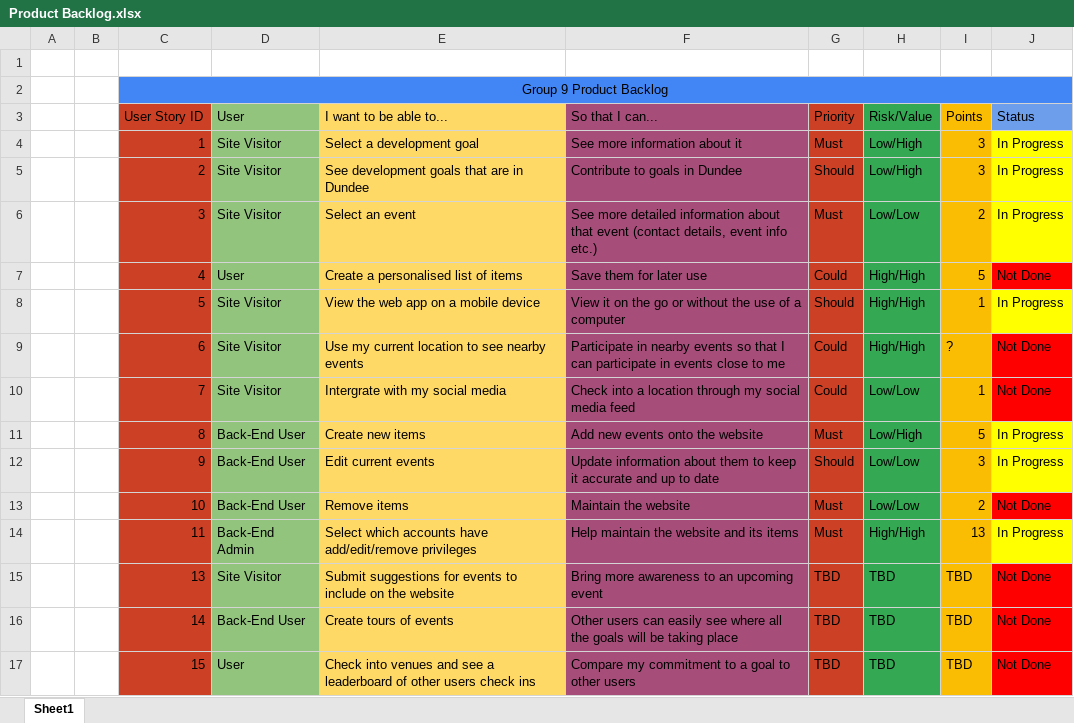
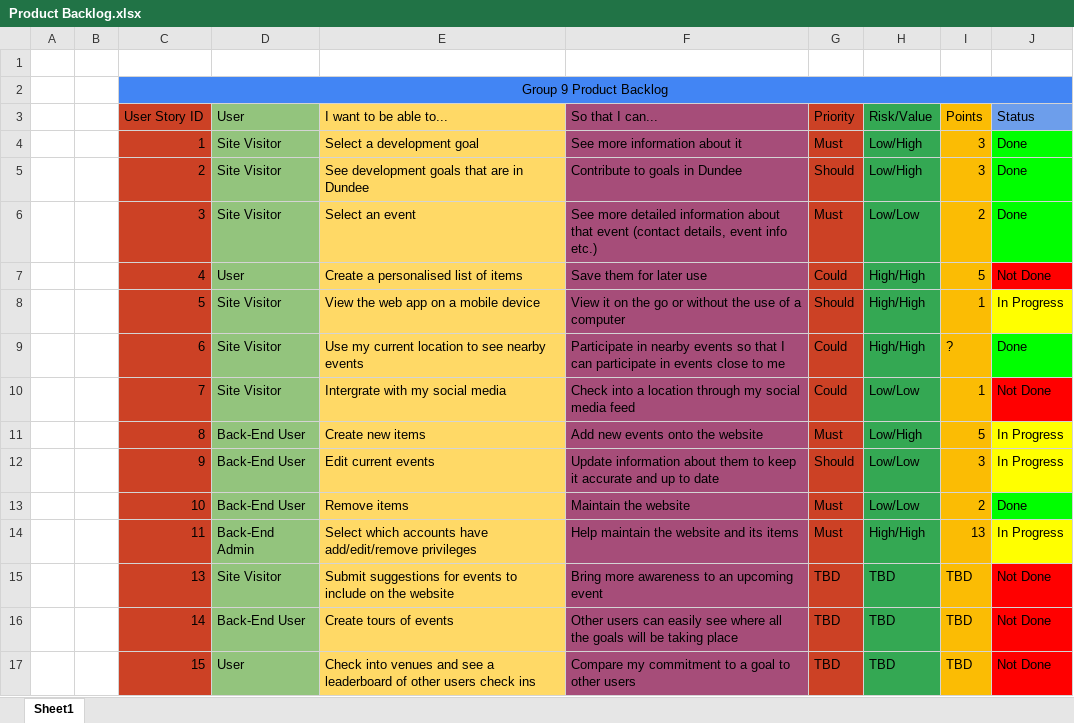
Before and after one commit to khaelemwatt/AC31007CourseworkGroup9, an Excel workbook: ProductBacklog/Product Backlog.xlsx, sheet Sheet1, drawn as a sheet; values as stored, in another font and other column widths than the file's, no borders; charts and pictures not drawn; the diff names each change by its address in the sheet, - before the commit and + after, or states it on an @@ line.

Commit message:
Updated Product Backlog to reflect progress on user stories

```diff
--- a/ProductBacklog/Product Backlog.xlsx (sheet Sheet1)
+++ b/ProductBacklog/Product Backlog.xlsx (sheet Sheet1)
-J4:J6: In Progress
+J4:J6: Done
-J4:J6 fill: #FFFF00
+J4:J6 fill: #00FF00
-J9: Not Done
+J9: Done
-J9 fill: #FF0000
+J9 fill: #00FF00
-J13: Not Done
+J13: Done
-J13 fill: #FF0000
+J13 fill: #00FF00
```
